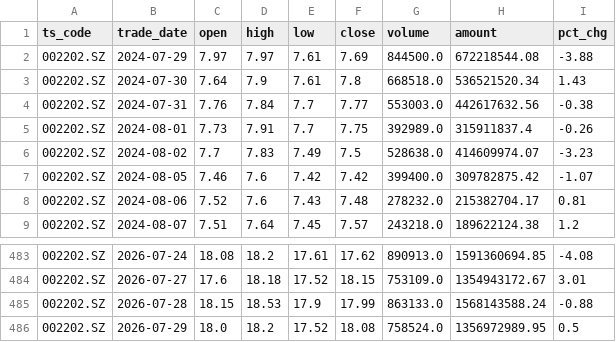
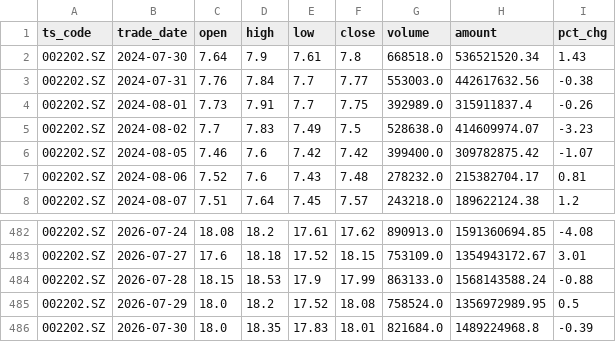
Before and after one commit to wangmx816/turtle-quant-strategy, a CSV file: data/002202_daily.csv, drawn as a sheet; only a part is shown, gaps mark what is left out; removed rows and columns are numbered as before the commit, all else as after; the diff names each change by its address in the sheet, - before the commit and + after, or states it on an @@ line.

```diff
--- a/data/002202_daily.csv
+++ b/data/002202_daily.csv
-row 2: 002202.SZ | 2024-07-29 | 7.97 | 7.97 | 7.61 | 7.69 | 844500.0 | 672218544.08 | -3.88
+row 486: 002202.SZ | 2026-07-30 | 18.0 | 18.35 | 17.83 | 18.01 | 821684.0 | 1489224968.8 | -0.39
```
Also changed, not shown: output/comparison.csv, output/param_grid_002202.csv, 4 other files.
